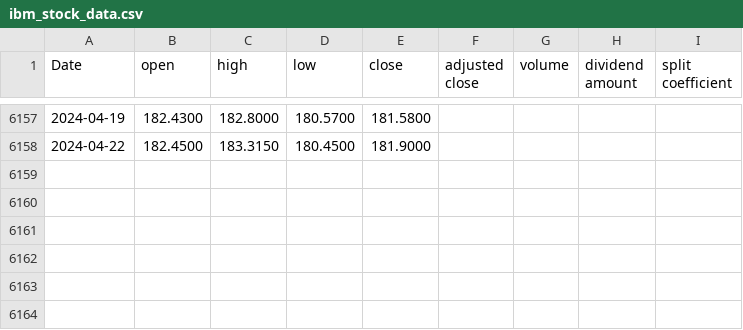
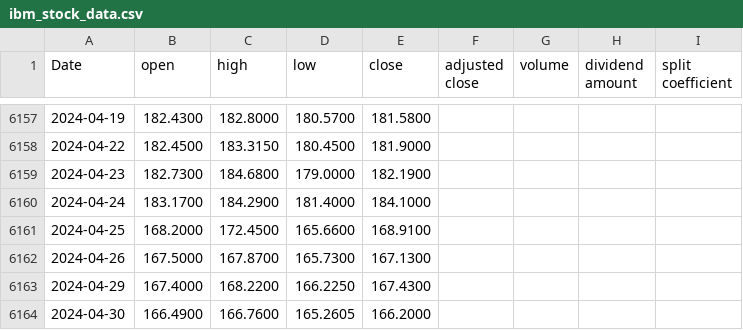
Before and after one commit to koushiks11/NeuroTrade, a CSV file: ibm_stock_data.csv, drawn as a sheet; only a part is shown, gaps mark what is left out.

Commit message:
FinBERT Added & Updated Data

```diff
--- a/ibm_stock_data.csv
+++ b/ibm_stock_data.csv
@@ -6158 +6158,7 @@ Date,open,high,low,close,adjusted close,volume,dividend amount,split coefficient
 2024-04-22,182.4500,183.3150,180.4500,181.9000,,,,
+2024-04-23,182.7300,184.6800,179.0000,182.1900,,,,
+2024-04-24,183.1700,184.2900,181.4000,184.1000,,,,
+2024-04-25,168.2000,172.4500,165.6600,168.9100,,,,
+2024-04-26,167.5000,167.8700,165.7300,167.1300,,,,
+2024-04-29,167.4000,168.2200,166.2250,167.4300,,,,
+2024-04-30,166.4900,166.7600,165.2605,166.2000,,,,
```
Also changed, not shown: accenture_stock_data.csv, amazon_stock_data.csv, 15 other files.
